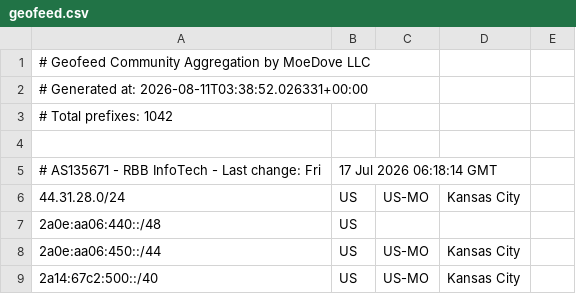
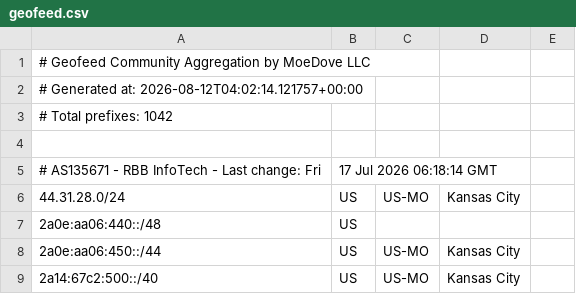
Before and after one commit to Archeb/moegeo, a CSV file: output/geofeed.csv, drawn as a sheet; only a part is shown.

```diff
--- a/output/geofeed.csv
+++ b/output/geofeed.csv
@@ -1,3 +1,3 @@
 # Geofeed Community Aggregation by MoeDove LLC
-# Generated at: 2026-08-11T03:38:52.026331+00:00
+# Generated at: 2026-08-12T04:02:14.121757+00:00
 # Total prefixes: 1042
```
